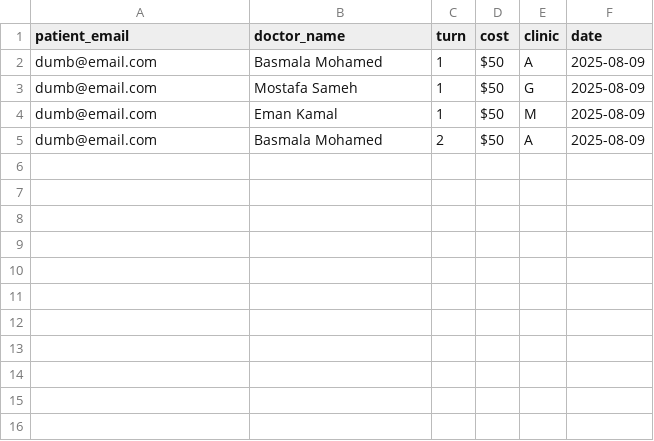
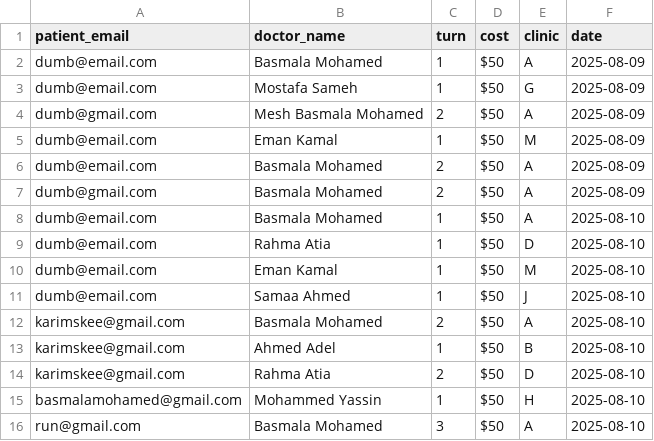
Before and after one commit to Karimskee/Clowns, a CSV file: receipts.csv, drawn as a sheet.

Commit message:
Doctors update v0.3.0
- Reports page
- Receipts page
- Accounts for doctors
- Manual doctor report notes logic

Co-Authored-By: basmalaaaaaaa <217353347+basmalaaaaaaa@users.noreply.github.com>

```diff
--- a/receipts.csv
+++ b/receipts.csv
@@ -3,3 +3,14 @@ dumb@email.com,Basmala Mohamed,1,$50,A,2025-08-09
 dumb@email.com,Mostafa Sameh,1,$50,G,2025-08-09
+dumb@gmail.com,Mesh Basmala Mohamed,2,$50,A,2025-08-09
 dumb@email.com,Eman Kamal,1,$50,M,2025-08-09
 dumb@email.com,Basmala Mohamed,2,$50,A,2025-08-09
+dumb@gmail.com,Basmala Mohamed,2,$50,A,2025-08-09
+dumb@email.com,Basmala Mohamed,1,$50,A,2025-08-10
+dumb@email.com,Rahma Atia,1,$50,D,2025-08-10
+dumb@email.com,Eman Kamal,1,$50,M,2025-08-10
+dumb@email.com,Samaa Ahmed,1,$50,J,2025-08-10
+karimskee@gmail.com,Basmala Mohamed,2,$50,A,2025-08-10
+karimskee@gmail.com,Ahmed Adel,1,$50,B,2025-08-10
+karimskee@gmail.com,Rahma Atia,2,$50,D,2025-08-10
+basmalamohamed@gmail.com,Mohammed Yassin,1,$50,H,2025-08-10
+run@gmail.com,Basmala Mohamed,3,$50,A,2025-08-10
```
Also changed, not shown: 14 other files.
